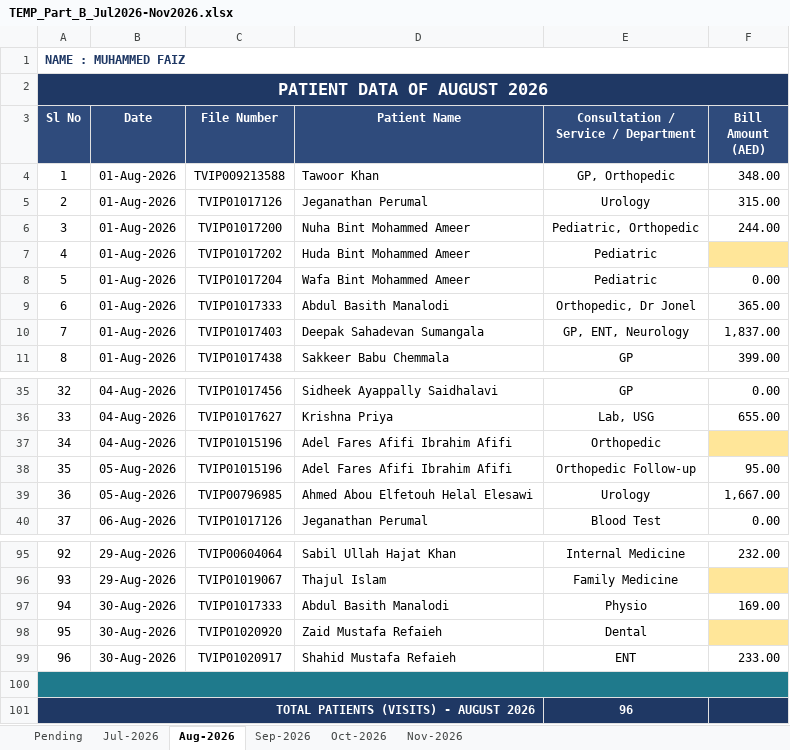
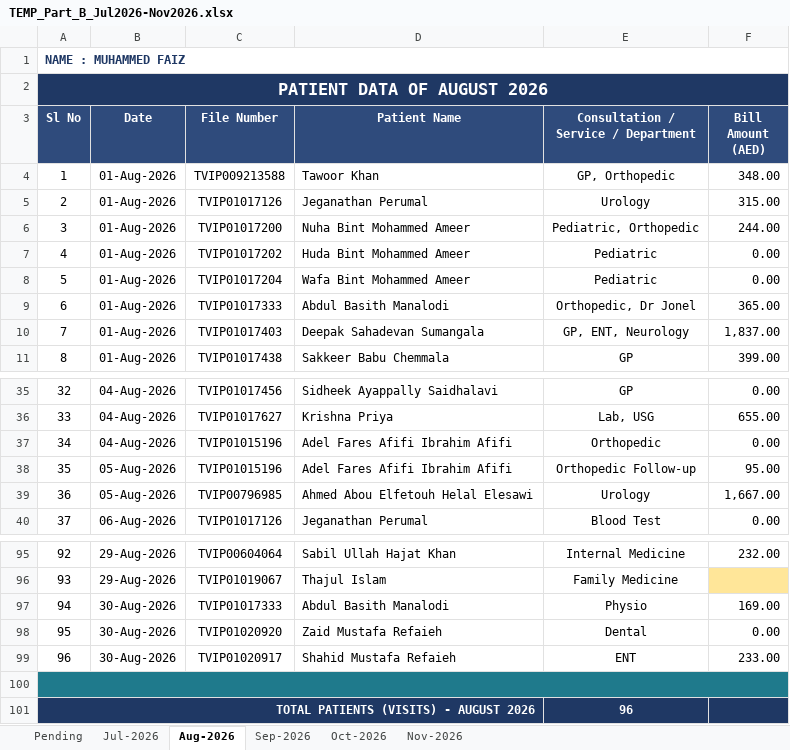
Before and after one commit to faizpachu313-star/patient-report, an Excel workbook: TEMP_Part_B_Jul2026-Nov2026.xlsx, sheet Aug-2026, drawn as a sheet; only a part is shown, gaps mark what is left out; values as stored, in another font and other column widths than the file's, no borders; the diff names each change by its address in the sheet, - before the commit and + after, or states it on an @@ line.

```diff
--- a/TEMP_Part_B_Jul2026-Nov2026.xlsx (sheet Aug-2026)
+++ b/TEMP_Part_B_Jul2026-Nov2026.xlsx (sheet Aug-2026)
-F7 (Bill Amount (AED)): (empty)
+F7 (Bill Amount (AED)): 0.00
-F7 fill: #FFE699
+F7 fill: none
-F37 (Bill Amount (AED)): (empty)
+F37 (Bill Amount (AED)): 0.00
-F37 fill: #FFE699
+F37 fill: none
-F98 (Bill Amount (AED)): (empty)
+F98 (Bill Amount (AED)): 0.00
-F98 fill: #FFE699
+F98 fill: none
```
Also changed, not shown: sheet Sep-2026, sheet Pending, Faiz_Patient_Data_Master_Nov2025-Nov2026.xlsx, TEMP_Part_A_Nov2025-Jun2026.xlsx, 3 other files.
